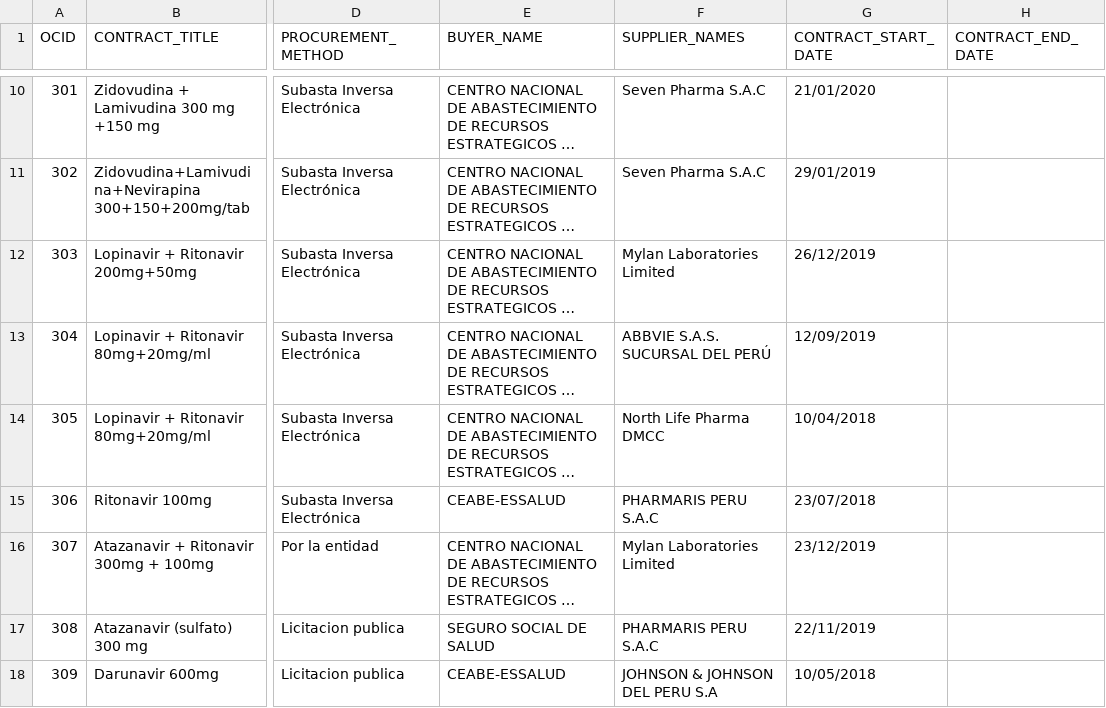
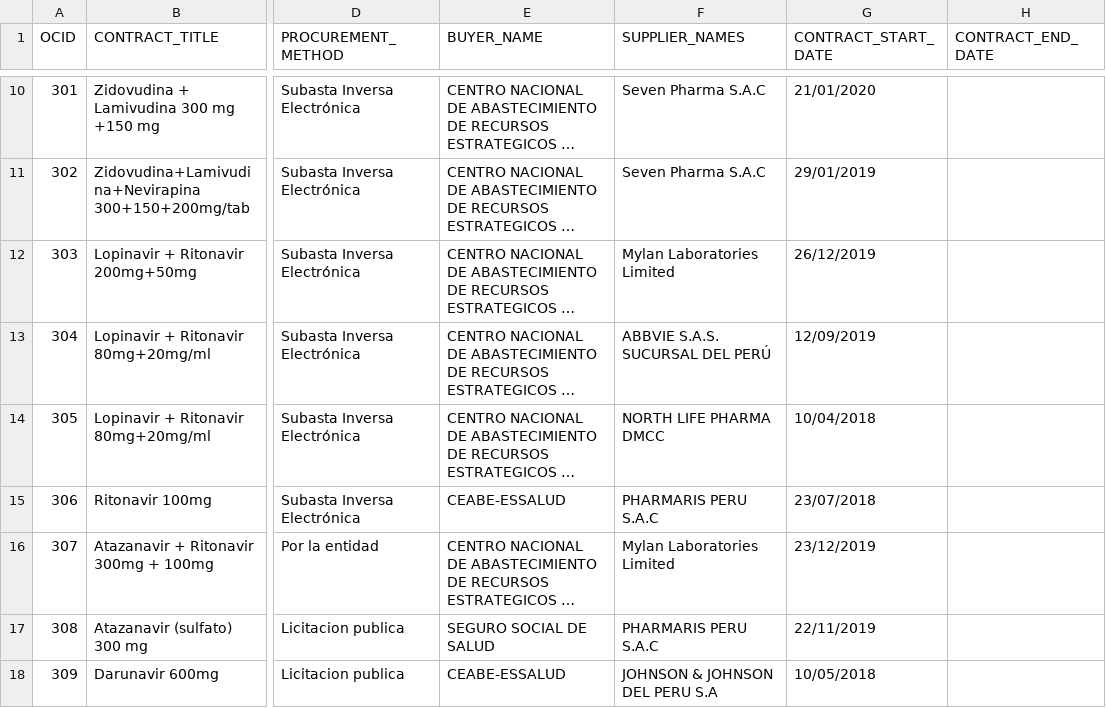
Before and after one commit to ProjectPODER/VivirConVIH_landing, a CSV file: assets/data/vih_peru.csv, drawn as a sheet; only a part is shown, gaps mark what is left out; long unchanged cells end in …; the diff names each change by its address in the sheet, - before the commit and + after, or states it on an @@ line.

```diff
--- a/assets/data/vih_peru.csv
+++ b/assets/data/vih_peru.csv
-F14 (SUPPLIER_NAMES): North Life Pharma DMCC
+F14 (SUPPLIER_NAMES): NORTH LIFE PHARMA DMCC
```
Also changed, not shown: assets/data/vih_costarica.csv, assets/data/vih_todos.csv.
